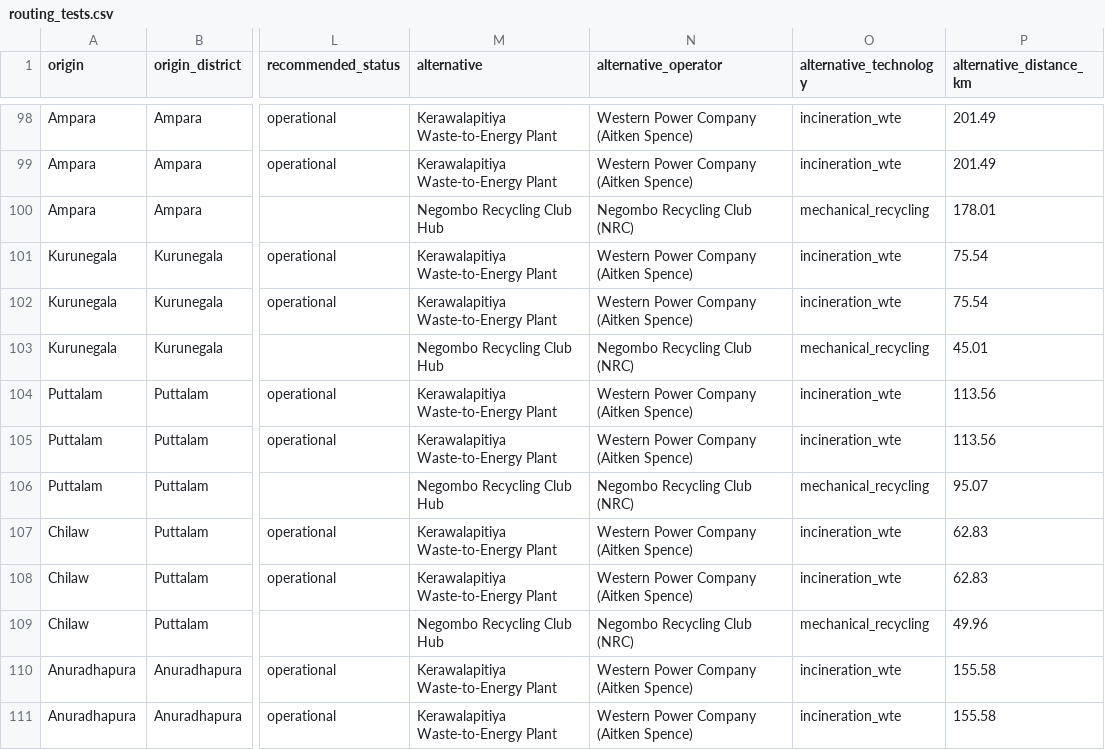
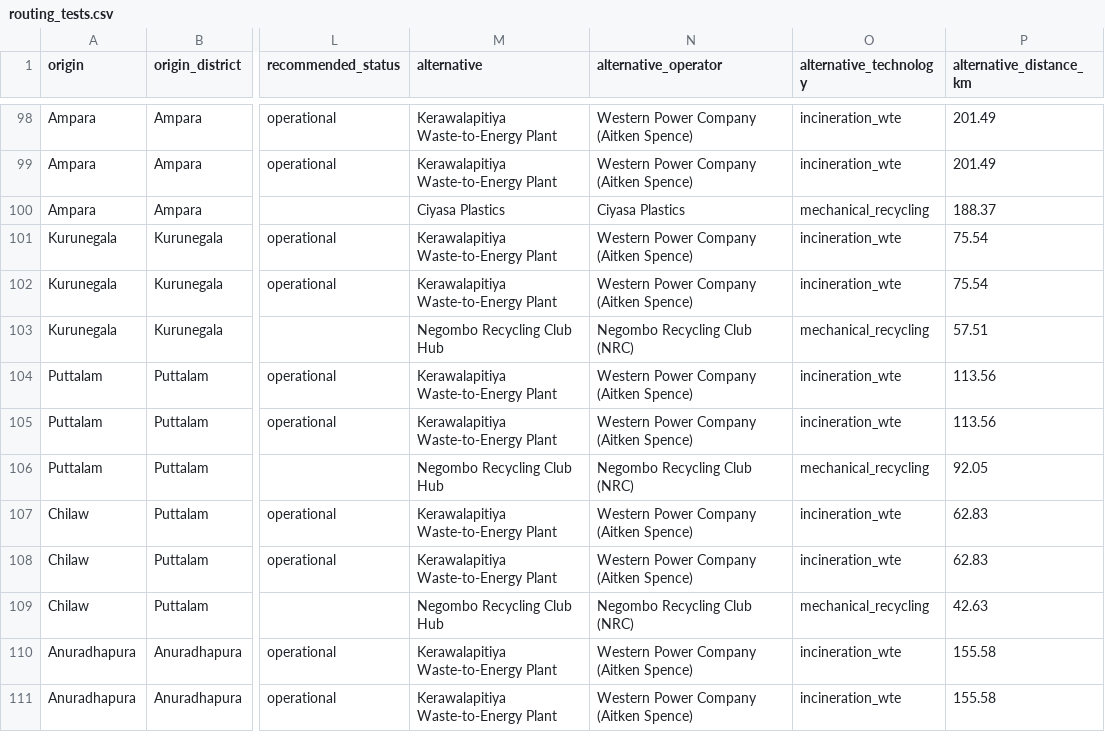
Before and after one commit to Sanjula19/Ewaste-Recycling-system-02, a CSV file: backend/results_v3/routing_tests.csv, drawn as a sheet; only a part is shown, gaps mark what is left out; the diff covers the shown part only; the diff names each change by its address in the sheet, - before the commit and + after, or states it on an @@ line.

```diff
--- a/backend/results_v3/routing_tests.csv
+++ b/backend/results_v3/routing_tests.csv
-M100 (alternative): Negombo Recycling Club Hub
+M100 (alternative): Ciyasa Plastics
-N100 (alternative_operator): Negombo Recycling Club (NRC)
+N100 (alternative_operator): Ciyasa Plastics
-P100 (alternative_distance_km): 178.01
+P100 (alternative_distance_km): 188.37
-P103 (alternative_distance_km): 45.01
+P103 (alternative_distance_km): 57.51
-P106 (alternative_distance_km): 95.07
+P106 (alternative_distance_km): 92.05
-P109 (alternative_distance_km): 49.96
+P109 (alternative_distance_km): 42.63
```
Also changed, not shown: 30 edited cells elsewhere in this file, 2 other files.
